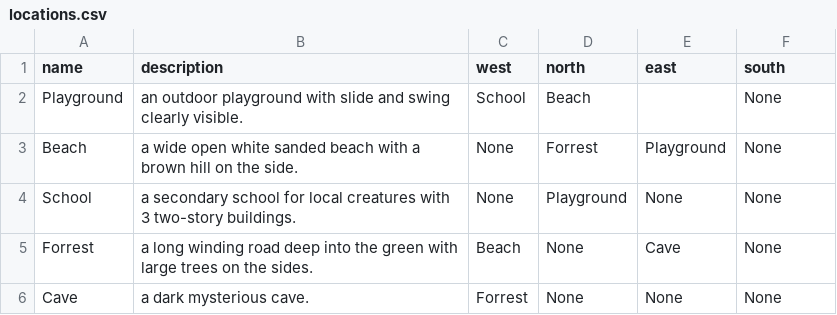
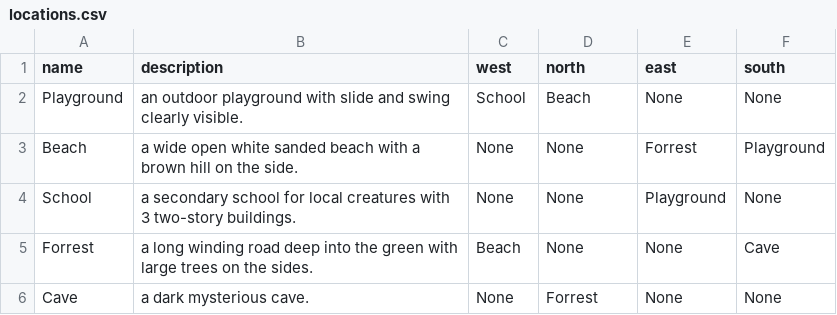
Before and after one commit to D21IT185BapodraRajSatish/Pymon, a CSV file: locations.csv, drawn as a sheet.

```diff
--- a/locations.csv
+++ b/locations.csv
@@ -1,6 +1,6 @@
 name,description,west,north,east,south
-Playground,an outdoor playground with slide and swing clearly visible.,School,Beach,,None
-Beach,a wide open white sanded beach with a brown hill on the side.,None,"Forrest",Playground,None
-School,a secondary school for local creatures with 3 two-story buildings.,None,"Playground",None,None
-Forrest,a long winding road deep into the green with large trees on the sides.,Beach,None,"Cave",None
-Cave,a dark mysterious cave.,"Forrest",None,None,None
+Playground,an outdoor playground with slide and swing clearly visible.,School,Beach,None,None
+Beach,a wide open white sanded beach with a brown hill on the side.,None,None,Forrest,Playground
+School,a secondary school for local creatures with 3 two-story buildings.,None,None,Playground,None
+Forrest,a long winding road deep into the green with large trees on the sides.,Beach,None,None,Cave
+Cave,a dark mysterious cave.,None,Forrest,None,None
```
Also changed, not shown: 1 other file.
